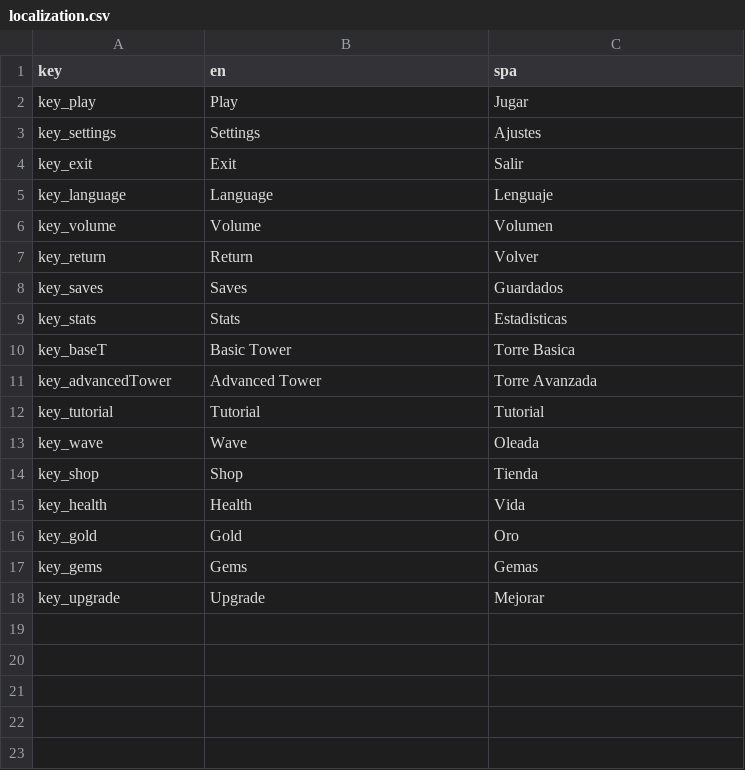
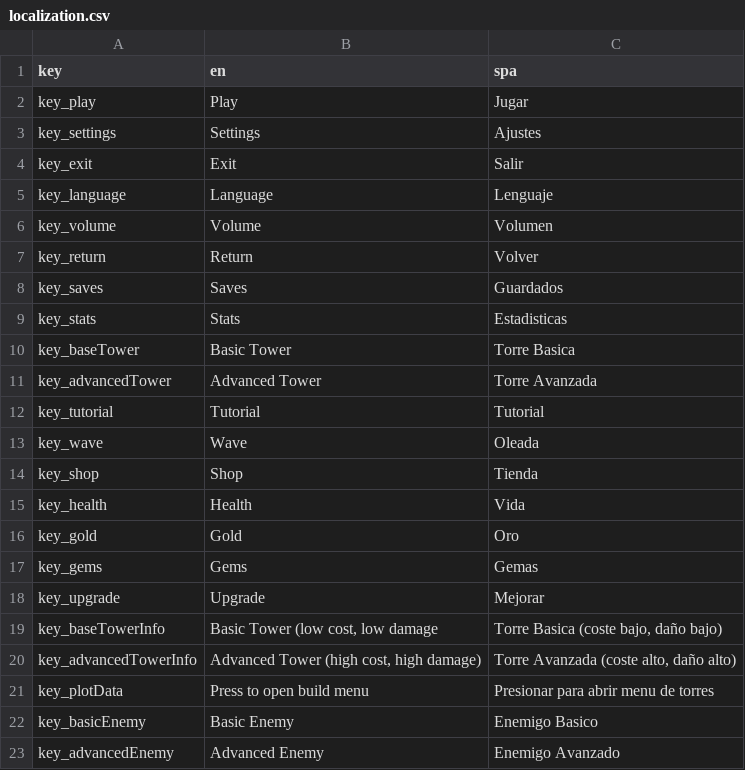
Before and after one commit to GonzaMontero/MobileAutoclicker, a CSV file: Assets/Resources/Localization/localization.csv, drawn as a sheet; the diff names each change by its address in the sheet, - before the commit and + after, or states it on an @@ line.

```diff
--- a/Assets/Resources/Localization/localization.csv
+++ b/Assets/Resources/Localization/localization.csv
-A10 (key): key_baseT
+A10 (key): key_baseTower
+row 19: key_baseTowerInfo | Basic Tower (low cost, low damage | Torre Basica (coste bajo, daño bajo)
+row 20: key_advancedTowerInfo | Advanced Tower (high cost, high damage) | Torre Avanzada (coste alto, daño alto)
+row 21: key_plotData | Press to open build menu | Presionar para abrir menu de torres
+row 22: key_basicEnemy | Basic Enemy | Enemigo Basico
+row 23: key_advancedEnemy | Advanced Enemy | Enemigo Avanzado
```
Also changed, not shown: 15 other files.
